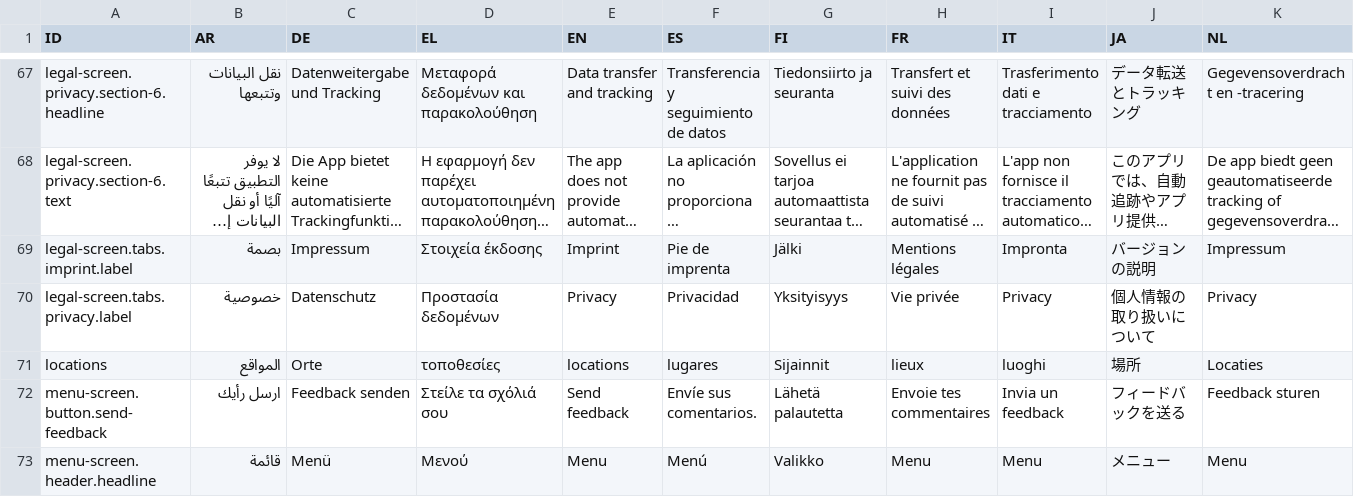
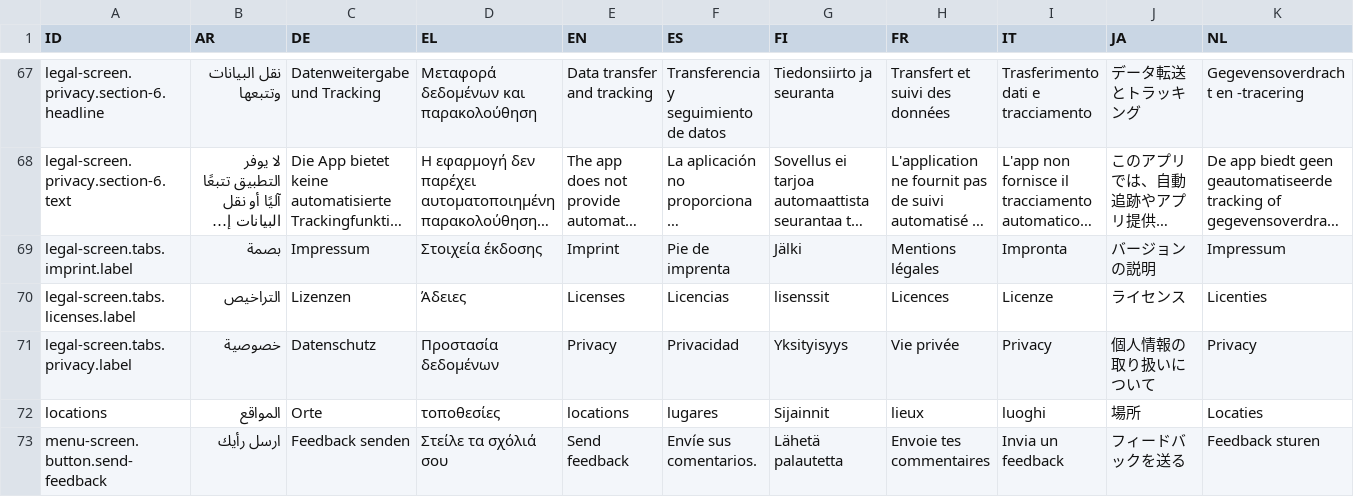
Before and after one commit to kreativzirkel/coronika, a CSV file: src/assets/translations/export.csv, drawn as a sheet; only a part is shown, gaps mark what is left out; the shorter side is filled out with more unchanged rows; long unchanged cells end in …; rows hold the shown columns only; the diff names each change by its address in the sheet, - before the commit and + after, or states it on an @@ line.

Commit message:
added licenses list to Legal screen; updated translations

```diff
--- a/src/assets/translations/export.csv
+++ b/src/assets/translations/export.csv
+row 70: legal-screen.tabs.licenses.label | التراخيص | Lizenzen | Άδειες | Licenses | Licencias | lisenssit | Licences | Licenze | ライセンス | Licenties
```
Also changed, not shown: 40 other files.
